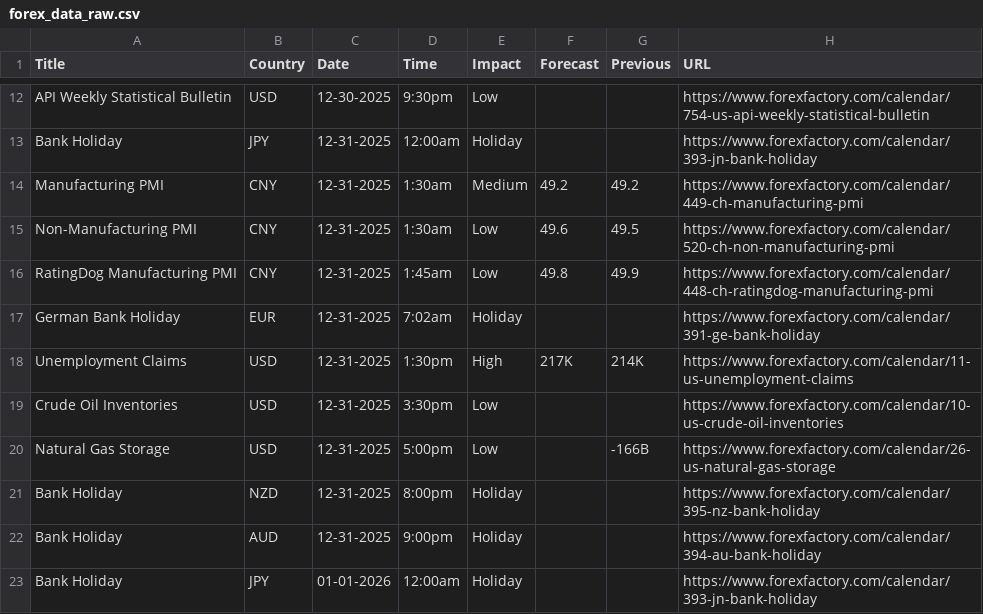
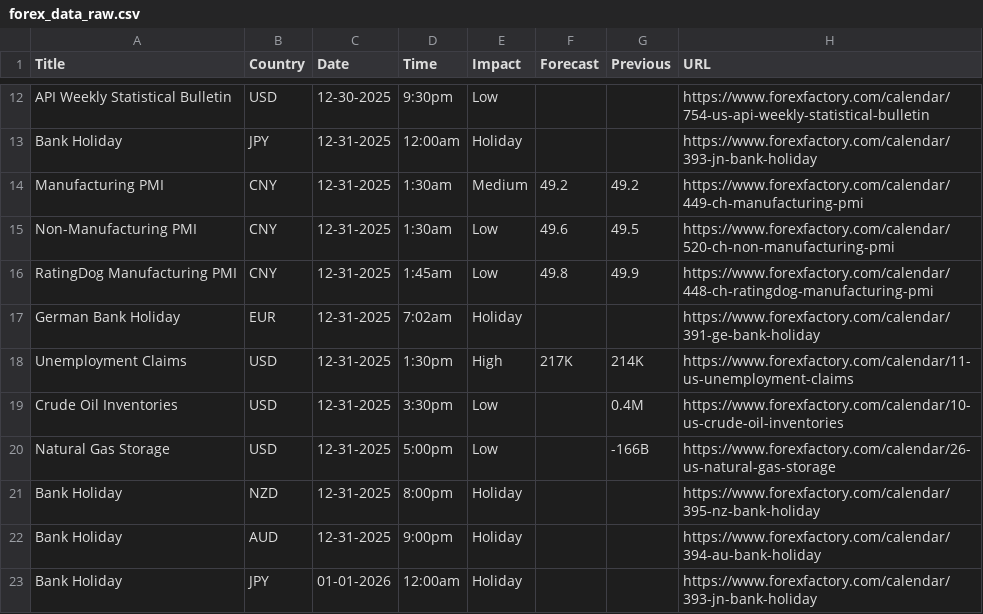
Before and after one commit to CryptoGamerDev/forex-calendar-data, a CSV file: forex_data_raw.csv, drawn as a sheet; only a part is shown, gaps mark what is left out.

```diff
--- a/forex_data_raw.csv
+++ b/forex_data_raw.csv
@@ -18,3 +18,3 @@ German Bank Holiday,EUR,12-31-2025,7:02am,Holiday,,,https://www.forexfactory.com
 Unemployment Claims,USD,12-31-2025,1:30pm,High,217K,214K,https://www.forexfactory.com/calendar/11-us-unemployment-claims
-Crude Oil Inventories,USD,12-31-2025,3:30pm,Low,,,https://www.forexfactory.com/calendar/10-us-crude-oil-inventories
+Crude Oil Inventories,USD,12-31-2025,3:30pm,Low,,0.4M,https://www.forexfactory.com/calendar/10-us-crude-oil-inventories
 Natural Gas Storage,USD,12-31-2025,5:00pm,Low,,-166B,https://www.forexfactory.com/calendar/26-us-natural-gas-storage
```
Also changed, not shown: forex_data_simple.csv.
